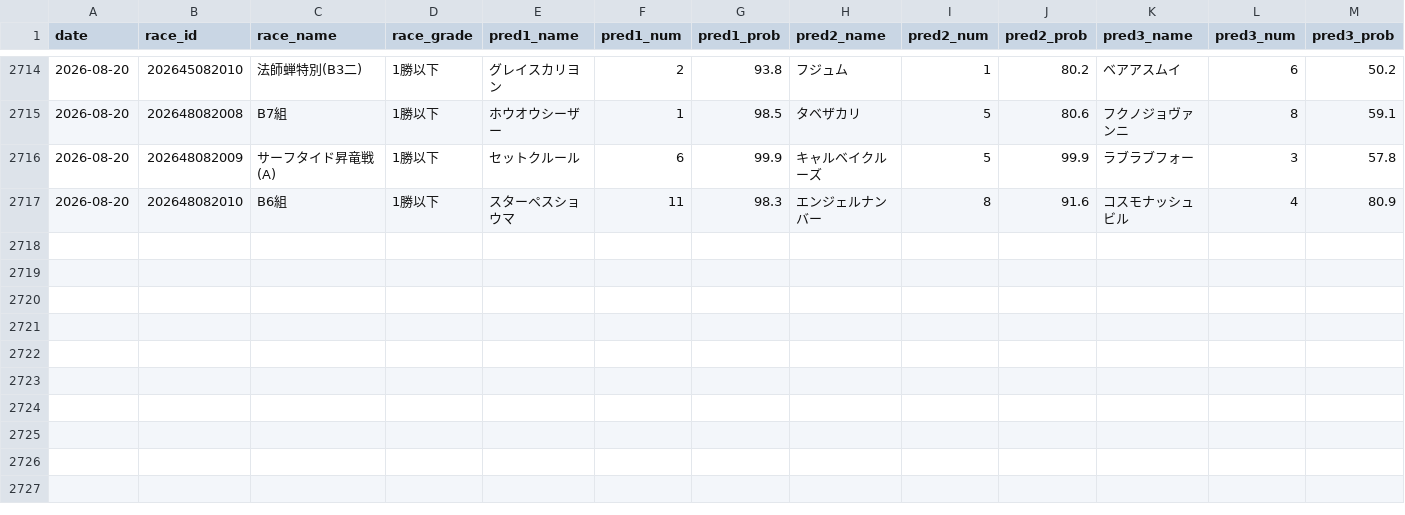
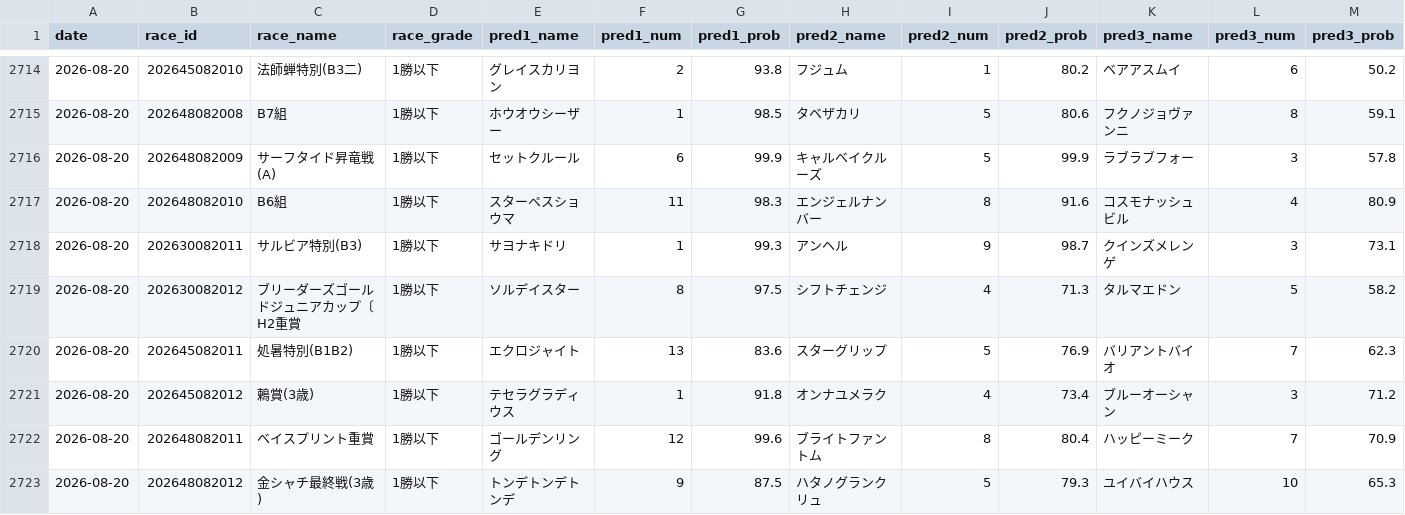
Before and after one commit to yssohrrs206038s-oss/keiba-nar, a CSV file: keiba_predictor/data/results_history.csv, drawn as a sheet; only a part is shown, gaps mark what is left out; rows hold the shown columns only; the diff names each change by its address in the sheet, - before the commit and + after, or states it on an @@ line.

```diff
--- a/keiba_predictor/data/results_history.csv
+++ b/keiba_predictor/data/results_history.csv
+row 2718: 2026-08-20 | 202630082011 | サルビア特別(B3) | 1勝以下 | サヨナキドリ | 1 | 99.3 | アンヘル | 9 | 98.7 | クインズメレンゲ | 3 | 73.1
+row 2719: 2026-08-20 | 202630082012 | ブリーダーズゴールドジュニアカップ〔H2重賞 | 1勝以下 | ソルデイスター | 8 | 97.5 | シフトチェンジ | 4 | 71.3 | タルマエドン | 5 | 58.2
+row 2720: 2026-08-20 | 202645082011 | 処暑特別(B1B2) | 1勝以下 | エクロジャイト | 13 | 83.6 | スターグリップ | 5 | 76.9 | バリアントバイオ | 7 | 62.3
+row 2721: 2026-08-20 | 202645082012 | 鶫賞(3歳) | 1勝以下 | テセラグラディウス | 1 | 91.8 | オンナユメラク | 4 | 73.4 | ブルーオーシャン | 3 | 71.2
+row 2722: 2026-08-20 | 202648082011 | ベイスプリント重賞 | 1勝以下 | ゴールデンリング | 12 | 99.6 | ブライトファントム | 8 | 80.4 | ハッピーミーク | 7 | 70.9
+row 2723: 2026-08-20 | 202648082012 | 金シャチ最終戦(3歳) | 1勝以下 | トンデトンデトンデ | 9 | 87.5 | ハタノグランクリュ | 5 | 79.3 | ユイバイハウス | 10 | 65.3
```
